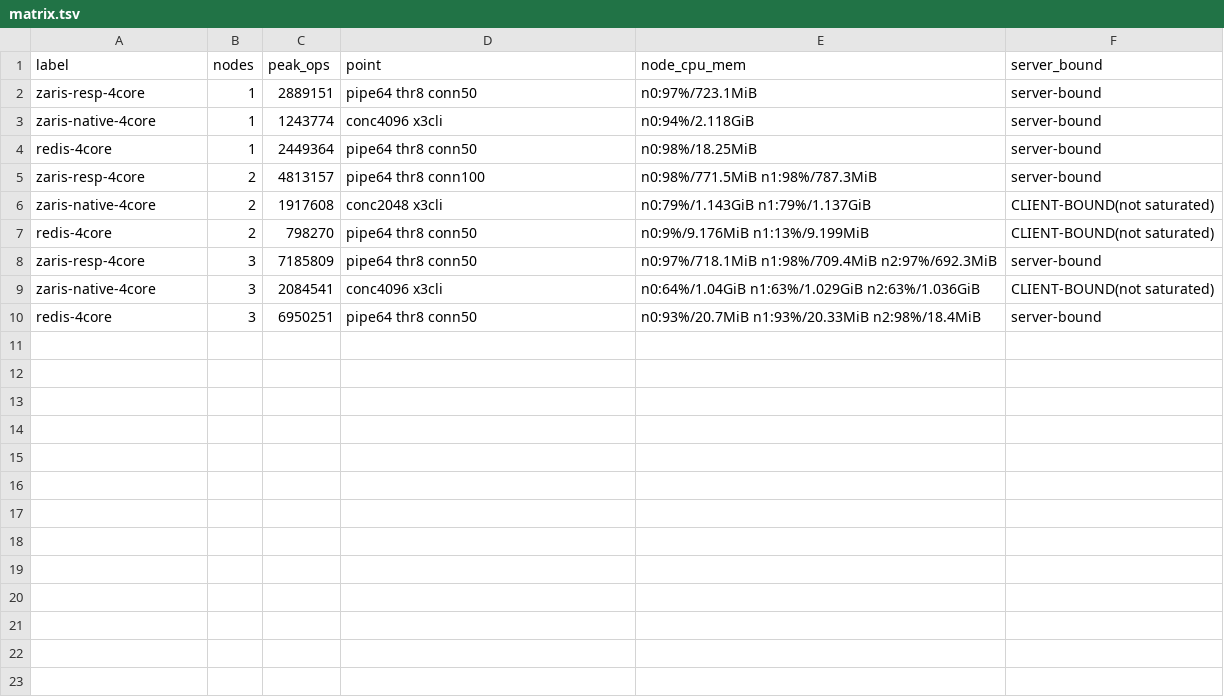
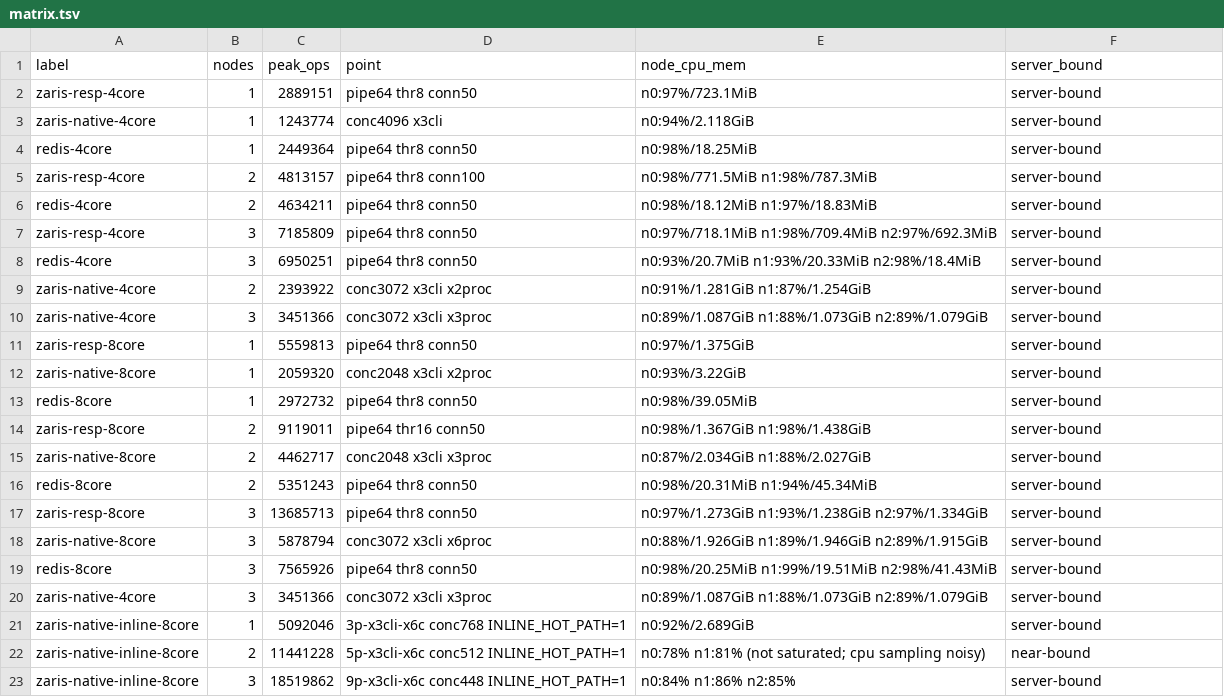
Before and after one commit to zeroheartbeat/zaris-benchmarks, a TSV file: results/matrix.tsv, drawn as a sheet.

Commit message:
Full measured matrix: 8-core + 4-core, latency, memory, native inline hot path
- 8-core and 4-core throughput matrices (Redis, Zaris RESP, Zaris native) to 3 nodes
- native inline hot path (ZARIS_INLINE_HOT_PATH) rows, opt-in RF1, driven by --connections
- per-op latency (results/latency.tsv) and memory footprint (results/memory.tsv)
- run-latency.sh; deploy-zaris.sh honors INLINE_HOT_PATH/INLINE_MAX_PER_CHUNK
- run-point-native.sh: timeout guards so a stuck generator can't hang a sweep
- NativeBench: latency reporting + --connections; neutral placeholder host IPs
- ignore build artifacts and verbose run logs

```diff
--- a/results/matrix.tsv
+++ b/results/matrix.tsv
@@ -5,6 +5,19 @@ redis-4core	1	2449364	pipe64 thr8 conn50	n0:98%/18.25MiB 	server-bound
 zaris-resp-4core	2	4813157	pipe64 thr8 conn100	n0:98%/771.5MiB n1:98%/787.3MiB 	server-bound
-zaris-native-4core	2	1917608	conc2048 x3cli	n0:79%/1.143GiB n1:79%/1.137GiB 	CLIENT-BOUND(not saturated)
-redis-4core	2	798270	pipe64 thr8 conn50	n0:9%/9.176MiB n1:13%/9.199MiB 	CLIENT-BOUND(not saturated)
+redis-4core	2	4634211	pipe64 thr8 conn50	n0:98%/18.12MiB n1:97%/18.83MiB	server-bound
 zaris-resp-4core	3	7185809	pipe64 thr8 conn50	n0:97%/718.1MiB n1:98%/709.4MiB n2:97%/692.3MiB 	server-bound
-zaris-native-4core	3	2084541	conc4096 x3cli	n0:64%/1.04GiB n1:63%/1.029GiB n2:63%/1.036GiB 	CLIENT-BOUND(not saturated)
 redis-4core	3	6950251	pipe64 thr8 conn50	n0:93%/20.7MiB n1:93%/20.33MiB n2:98%/18.4MiB 	server-bound
+zaris-native-4core	2	2393922	conc3072 x3cli x2proc	n0:91%/1.281GiB n1:87%/1.254GiB 	server-bound
+zaris-native-4core	3	3451366	conc3072 x3cli x3proc	n0:89%/1.087GiB n1:88%/1.073GiB n2:89%/1.079GiB 	server-bound
+zaris-resp-8core	1	5559813	pipe64 thr8 conn50	n0:97%/1.375GiB 	server-bound
+zaris-native-8core	1	2059320	conc2048 x3cli x2proc	n0:93%/3.22GiB 	server-bound
+redis-8core	1	2972732	pipe64 thr8 conn50	n0:98%/39.05MiB 	server-bound
+zaris-resp-8core	2	9119011	pipe64 thr16 conn50	n0:98%/1.367GiB n1:98%/1.438GiB 	server-bound
+zaris-native-8core	2	4462717	conc2048 x3cli x3proc	n0:87%/2.034GiB n1:88%/2.027GiB 	server-bound
+redis-8core	2	5351243	pipe64 thr8 conn50	n0:98%/20.31MiB n1:94%/45.34MiB 	server-bound
+zaris-resp-8core	3	13685713	pipe64 thr8 conn50	n0:97%/1.273GiB n1:93%/1.238GiB n2:97%/1.334GiB 	server-bound
+zaris-native-8core	3	5878794	conc3072 x3cli x6proc	n0:88%/1.926GiB n1:89%/1.946GiB n2:89%/1.915GiB 	server-bound
+redis-8core	3	7565926	pipe64 thr8 conn50	n0:98%/20.25MiB n1:99%/19.51MiB n2:98%/41.43MiB 	server-bound
+zaris-native-4core	3	3451366	conc3072 x3cli x3proc	n0:89%/1.087GiB n1:88%/1.073GiB n2:89%/1.079GiB 	server-bound
+zaris-native-inline-8core	1	5092046	3p-x3cli-x6c conc768 INLINE_HOT_PATH=1	n0:92%/2.689GiB	server-bound
+zaris-native-inline-8core	2	11441228	5p-x3cli-x6c conc512 INLINE_HOT_PATH=1	n0:78% n1:81% (not saturated; cpu sampling noisy)	near-bound
+zaris-native-inline-8core	3	18519862	9p-x3cli-x6c conc448 INLINE_HOT_PATH=1	n0:84% n1:86% n2:85%	server-bound
```
Also changed, not shown: 14 other files.
